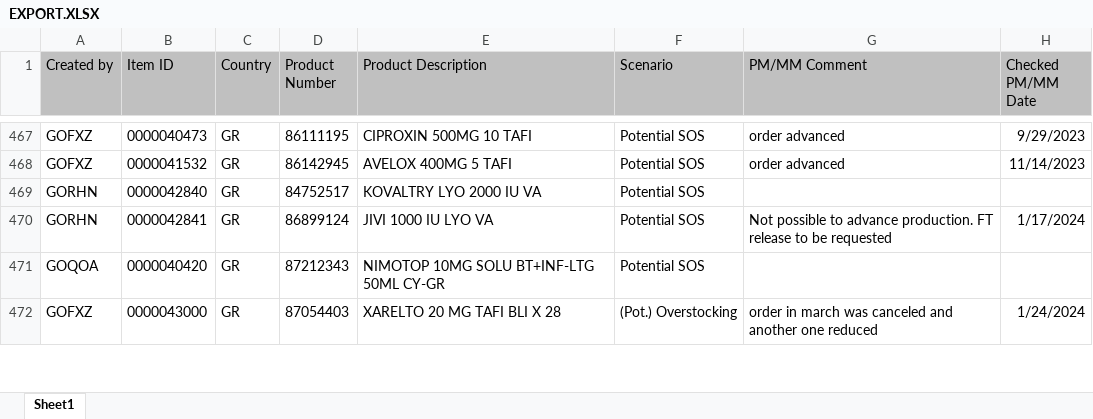
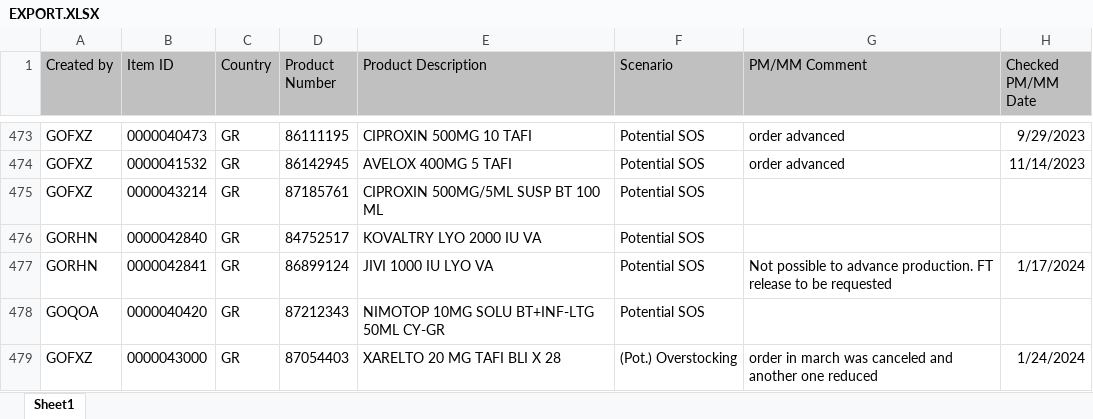
Before and after one commit to janphoenix/rct2, an Excel workbook: EXPORT.XLSX, sheet Sheet1, drawn as a sheet; only a part is shown, gaps mark what is left out; values as stored, in another font and other column widths than the file's, no borders; the diff covers the shown part only; the diff names each change by its address in the sheet, - before the commit and + after, or states it on an @@ line.

Commit message:
rct upload today - john r.

```diff
--- a/EXPORT.XLSX (sheet Sheet1)
+++ b/EXPORT.XLSX (sheet Sheet1)
+row 475: GOFXZ | 0000043214 | GR | 87185761 | CIPROXIN 500MG/5ML SUSP BT 100 ML | Potential SOS
```
Also changed, not shown: 11 added rows, 2 removed rows and 32 edited cells elsewhere in this sheet.
